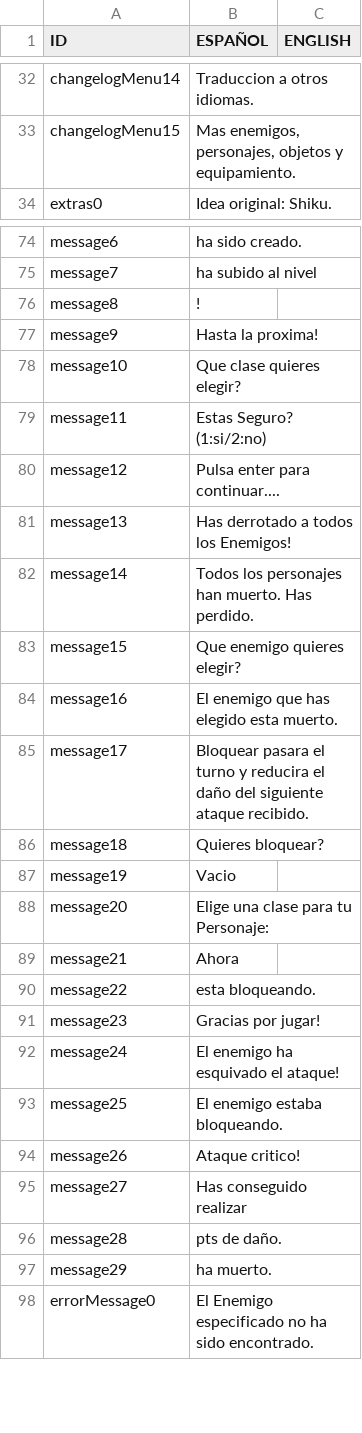
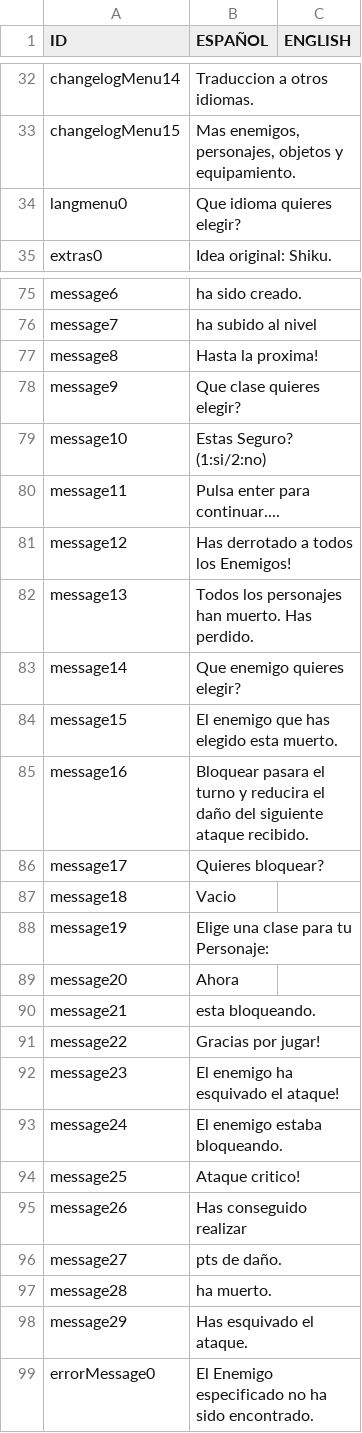
Before and after one commit to SergioVelaAlfajarin/BeginningOfTime, a CSV file: src/main/resources/a.csv (was src/main/resources/objetos y equipamiento.csv), drawn as a sheet; only a part is shown, gaps mark what is left out.

Commit message:
terminado csv. Ahora la clase menu obtendra los datos del csv. Agregados dos singletons con las listas de personajes y enemigos.

```diff
--- a/src/main/resources/objetos y equipamiento.csv
+++ b/src/main/resources/a.csv
@@ -33,2 +33,3 @@ changelogMenu14;Traduccion a otros idiomas.;
 changelogMenu15;Mas enemigos, personajes, objetos y equipamiento.;
+langmenu0;Que idioma quieres elegir?;
 extras0;Idea original: Shiku.;
@@ -75,24 +76,24 @@ message6;ha sido creado.;
 message7;ha subido al nivel;
-message8;!;
-message9;Hasta la proxima!;
-message10;Que clase quieres elegir?;
-message11;Estas Seguro? (1:si/2:no);
-message12;Pulsa enter para continuar....;
-message13;Has derrotado a todos los Enemigos!;
-message14;Todos los personajes han muerto. Has perdido.;
-message15;Que enemigo quieres elegir?;
-message16;El enemigo que has elegido esta muerto.;
-message17;Bloquear pasara el turno y reducira el daño del siguiente ataque recibido.;
-message18;Quieres bloquear?;
-message19;Vacio;
-message20;Elige una clase para tu Personaje:;
-message21;Ahora;
-message22;esta bloqueando.;
-message23;Gracias por jugar!;
-message24;El enemigo ha esquivado el ataque!;
-message25;El enemigo estaba bloqueando.;
-message26;Ataque critico!;
-message27;Has conseguido realizar;
-message28;pts de daño.;
-message29;ha muerto.;
+message8;Hasta la proxima!;
+message9;Que clase quieres elegir?;
+message10;Estas Seguro? (1:si/2:no);
+message11;Pulsa enter para continuar....;
+message12;Has derrotado a todos los Enemigos!;
+message13;Todos los personajes han muerto. Has perdido.;
+message14;Que enemigo quieres elegir?;
+message15;El enemigo que has elegido esta muerto.;
+message16;Bloquear pasara el turno y reducira el daño del siguiente ataque recibido.;
+message17;Quieres bloquear?;
+message18;Vacio;
+message19;Elige una clase para tu Personaje:;
+message20;Ahora;
+message21;esta bloqueando.;
+message22;Gracias por jugar!;
+message23;El enemigo ha esquivado el ataque!;
+message24;El enemigo estaba bloqueando.;
+message25;Ataque critico!;
+message26;Has conseguido realizar;
+message27;pts de daño.;
+message28;ha muerto.;
+message29;Has esquivado el ataque.;
 errorMessage0;El Enemigo especificado no ha sido encontrado.;
```
Also changed, not shown: 8 other files.
